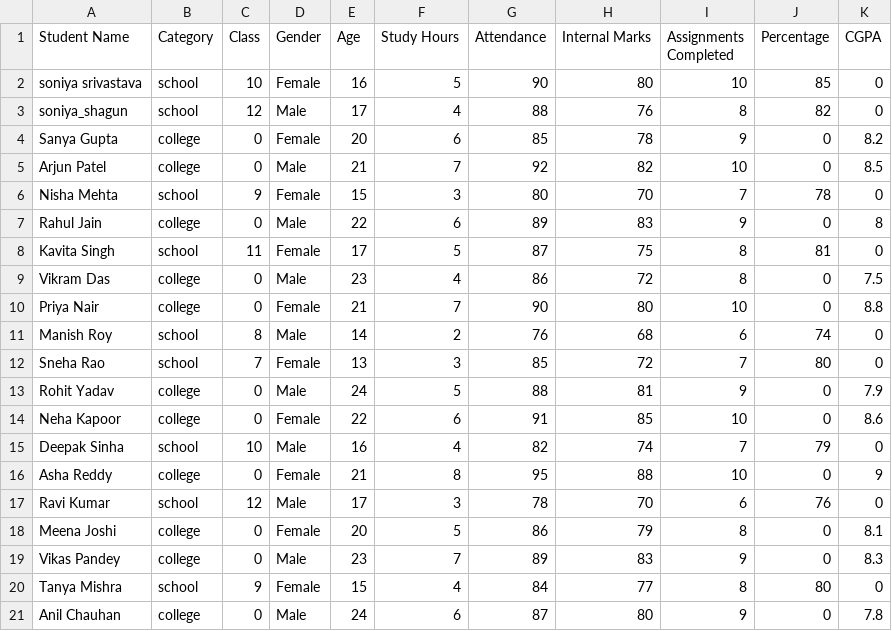
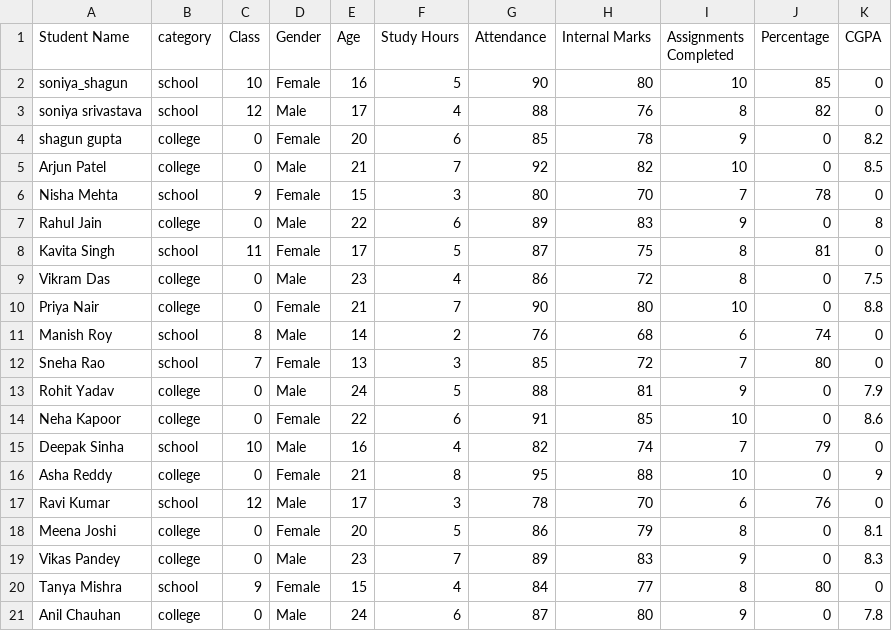
Before and after one commit to 72soniya06/Shambhu_Sense, a CSV file: student_predictor/media/student_sample_data.csv, drawn as a sheet.

```diff
--- a/student_predictor/media/student_sample_data.csv
+++ b/student_predictor/media/student_sample_data.csv
@@ -1,5 +1,5 @@
-Student Name,Category,Class,Gender,Age,Study Hours,Attendance,Internal Marks,Assignments Completed,Percentage,CGPA
-soniya srivastava,school,10,Female,16,5,90,80,10,85,0
-soniya_shagun,school,12,Male,17,4,88,76,8,82,0
-Sanya Gupta,college,0,Female,20,6,85,78,9,0,8.2
+Student Name,category,Class,Gender,Age,Study Hours,Attendance,Internal Marks,Assignments Completed,Percentage,CGPA
+soniya_shagun,school,10,Female,16,5,90,80,10,85,0
+soniya srivastava,school,12,Male,17,4,88,76,8,82,0
+shagun gupta,college,0,Female,20,6,85,78,9,0,8.2
 Arjun Patel,college,0,Male,21,7,92,82,10,0,8.5
```
Also changed, not shown: student_predictor/media/predicted_student_sample_data.csv, 2 other files.
